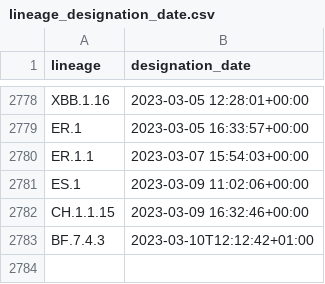
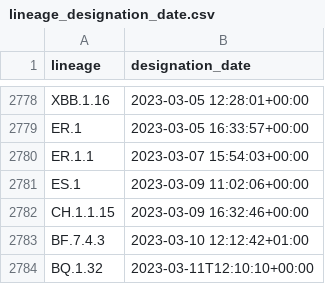
Before and after one commit to corneliusroemer/pango-designation-dates, a CSV file: data/lineage_designation_date.csv, drawn as a sheet; only a part is shown, gaps mark what is left out.

```diff
--- a/data/lineage_designation_date.csv
+++ b/data/lineage_designation_date.csv
@@ -2782,2 +2782,3 @@ ES.1,2023-03-09 11:02:06+00:00
 CH.1.1.15,2023-03-09 16:32:46+00:00
-BF.7.4.3,2023-03-10T12:12:42+01:00
+BF.7.4.3,2023-03-10 12:12:42+01:00
+BQ.1.32,2023-03-11T12:10:10+00:00
```
Also changed, not shown: 1 other file.
